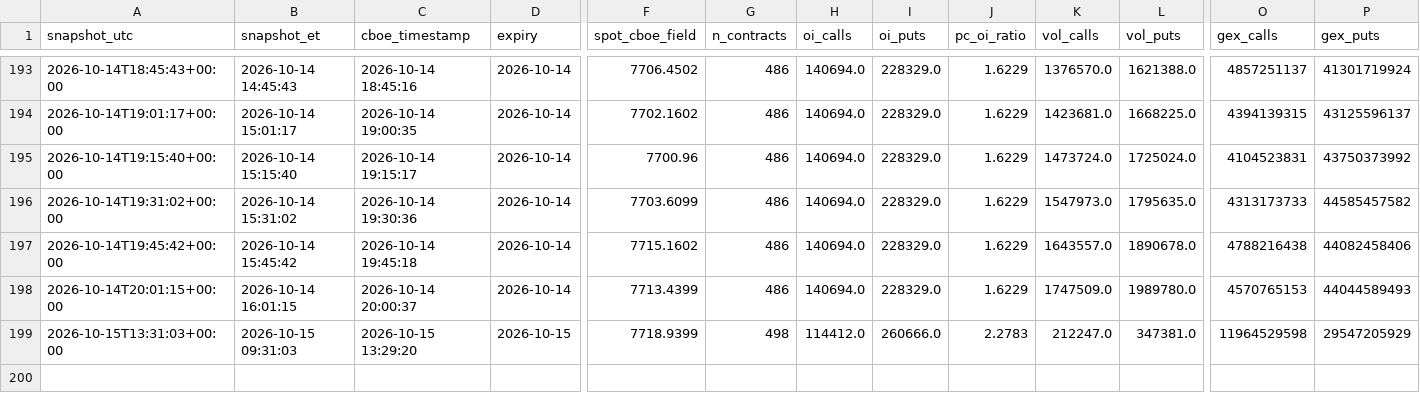
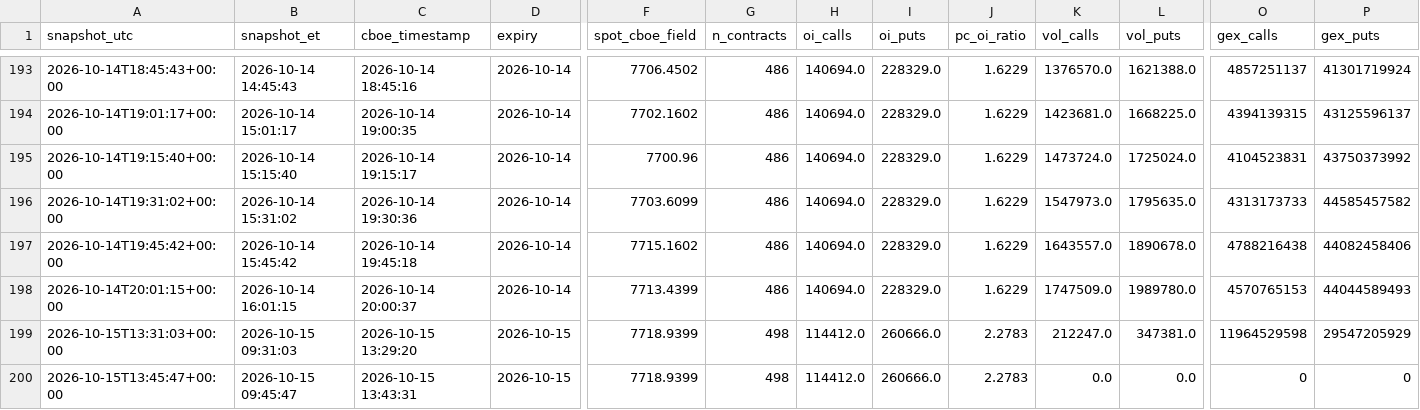
Before and after one commit to stocastico1993/spx-0dte-tracker, a CSV file: data/summary_0dte.csv, drawn as a sheet; only a part is shown, gaps mark what is left out; rows hold the shown columns only; the diff names each change by its address in the sheet, - before the commit and + after, or states it on an @@ line.

```diff
--- a/data/summary_0dte.csv
+++ b/data/summary_0dte.csv
+row 200: 2026-10-15T13:45:47+00:00 | 2026-10-15 09:45:47 | 2026-10-15 13:43:31 | 2026-10-15 | 7718.9399 | 498 | 114412.0 | 260666.0 | 2.2783 | 0.0 | 0.0 | 0 | 0
```
